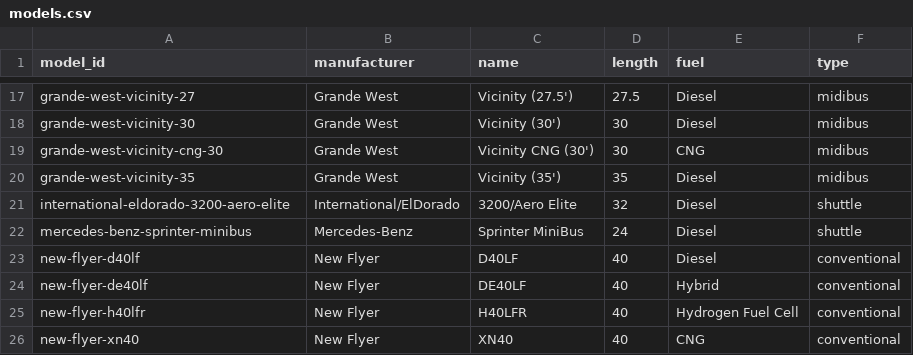
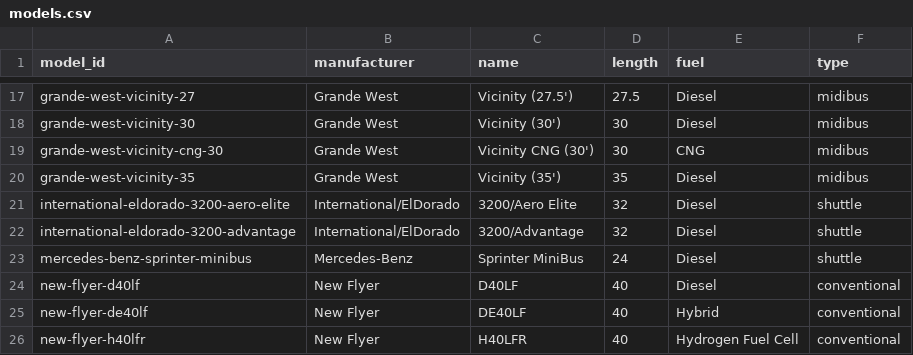
Before and after one commit to bumblesquashs/bctracker, a CSV file: data/static/models.csv, drawn as a sheet; only a part is shown, gaps mark what is left out; the shorter side is filled out with more unchanged rows; the diff names each change by its address in the sheet, - before the commit and + after, or states it on an @@ line.

```diff
--- a/data/static/models.csv
+++ b/data/static/models.csv
+row 22: international-eldorado-3200-advantage | International/ElDorado | 3200/Advantage | 32 | Diesel | shuttle
```
Also changed, not shown: data/static/orders.csv.
